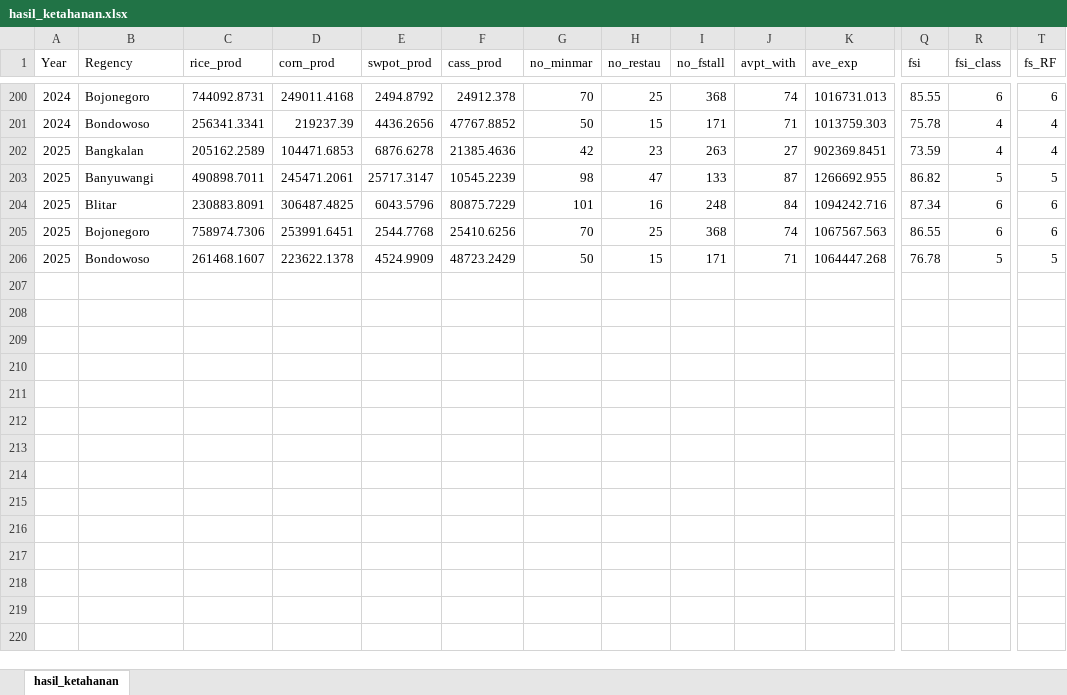
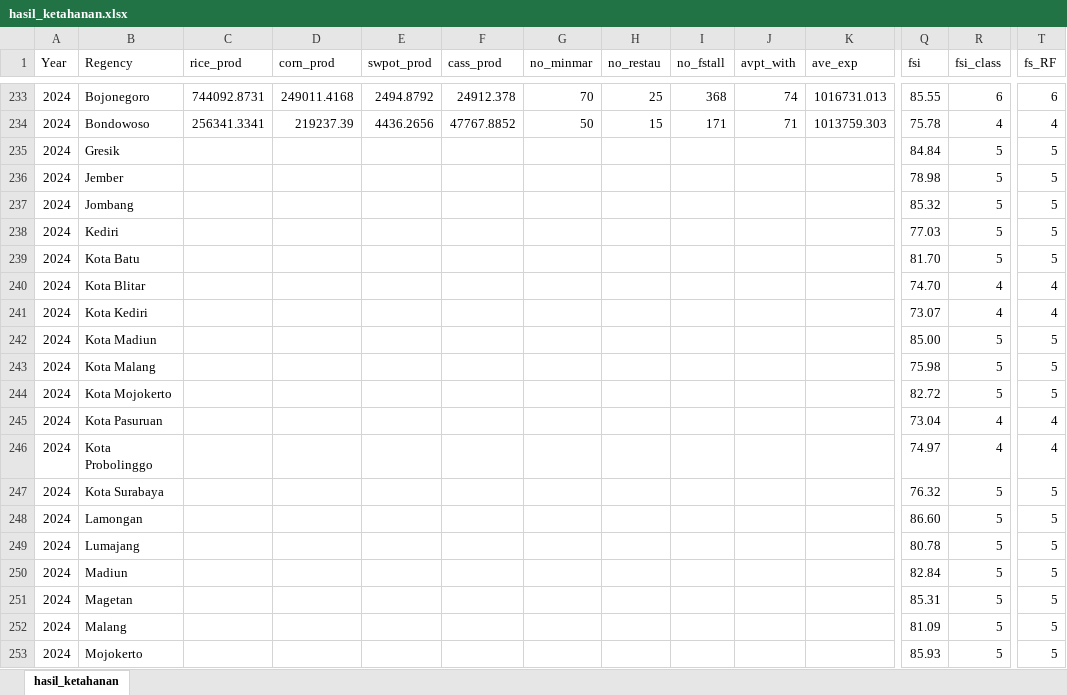
Before and after one commit to tedubuamo/agridash, an Excel workbook: api/dataset/Ketahanan Pangan/hasil_ketahanan.xlsx, sheet hasil_ketahanan, drawn as a sheet; only a part is shown, gaps mark what is left out; the shorter side is filled out with more unchanged rows; values as stored, in another font and other column widths than the file's, no borders; rows hold the shown columns only; the diff covers the shown part only; the diff names each change by its address in the sheet, - before the commit and + after, or states it on an @@ line.

```diff
--- a/api/dataset/Ketahanan Pangan/hasil_ketahanan.xlsx (sheet hasil_ketahanan)
+++ b/api/dataset/Ketahanan Pangan/hasil_ketahanan.xlsx (sheet hasil_ketahanan)
+row 235: 2024 | Gresik |  |  |  |  |  |  |  |  |  | 84.84 | 5 | 5
+row 236: 2024 | Jember |  |  |  |  |  |  |  |  |  | 78.98 | 5 | 5
+row 237: 2024 | Jombang |  |  |  |  |  |  |  |  |  | 85.32 | 5 | 5
+row 238: 2024 | Kediri |  |  |  |  |  |  |  |  |  | 77.03 | 5 | 5
+row 239: 2024 | Kota Batu |  |  |  |  |  |  |  |  |  | 81.70 | 5 | 5
+row 240: 2024 | Kota Blitar |  |  |  |  |  |  |  |  |  | 74.70 | 4 | 4
+row 241: 2024 | Kota Kediri |  |  |  |  |  |  |  |  |  | 73.07 | 4 | 4
+row 242: 2024 | Kota Madiun |  |  |  |  |  |  |  |  |  | 85.00 | 5 | 5
+row 243: 2024 | Kota Malang |  |  |  |  |  |  |  |  |  | 75.98 | 5 | 5
+row 244: 2024 | Kota Mojokerto |  |  |  |  |  |  |  |  |  | 82.72 | 5 | 5
+row 245: 2024 | Kota Pasuruan |  |  |  |  |  |  |  |  |  | 73.04 | 4 | 4
+row 246: 2024 | Kota Probolinggo |  |  |  |  |  |  |  |  |  | 74.97 | 4 | 4
+row 247: 2024 | Kota Surabaya |  |  |  |  |  |  |  |  |  | 76.32 | 5 | 5
+row 248: 2024 | Lamongan |  |  |  |  |  |  |  |  |  | 86.60 | 5 | 5
+row 249: 2024 | Lumajang |  |  |  |  |  |  |  |  |  | 80.78 | 5 | 5
+row 250: 2024 | Madiun |  |  |  |  |  |  |  |  |  | 82.84 | 5 | 5
+row 251: 2024 | Magetan |  |  |  |  |  |  |  |  |  | 85.31 | 5 | 5
+row 252: 2024 | Malang |  |  |  |  |  |  |  |  |  | 81.09 | 5 | 5
+row 253: 2024 | Mojokerto |  |  |  |  |  |  |  |  |  | 85.93 | 5 | 5
```
Also changed, not shown: 80 added rows elsewhere in this sheet, api/dataset/All/harvest.xlsx, api/dataset/All/harvest_production_pangan.xlsx, 3 other files.
